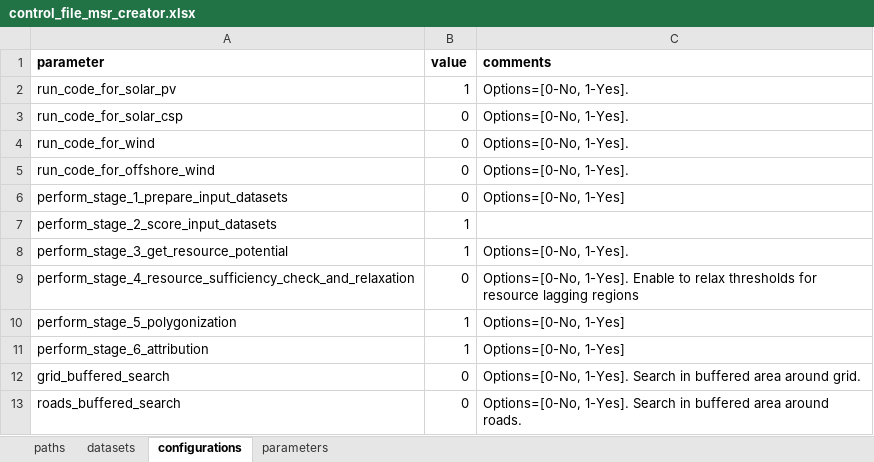
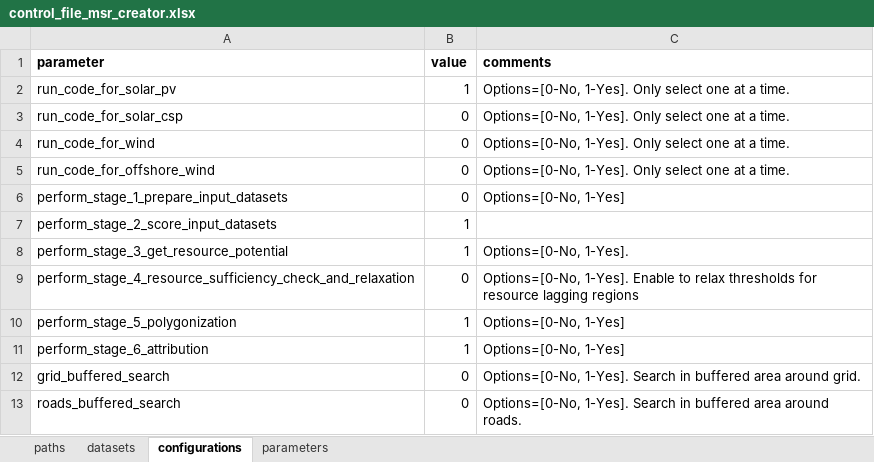
Before and after one commit to VUB-HYDR/model_supply_regions, an Excel workbook: 1_msr_creator/control_file_msr_creator.xlsx, sheet configurations, drawn as a sheet; values as stored, in another font and other column widths than the file's, no borders; table styles not drawn; the diff names each change by its address in the sheet, - before the commit and + after, or states it on an @@ line.

Commit message:
clarifications in control files

```diff
--- a/1_msr_creator/control_file_msr_creator.xlsx (sheet configurations)
+++ b/1_msr_creator/control_file_msr_creator.xlsx (sheet configurations)
-C2:C5 (comments): Options=[0-No, 1-Yes].
+C2:C5 (comments): Options=[0-No, 1-Yes]. Only select one at a time.
```
Also changed, not shown: sheet paths, 2_profile_generator/control_file_profile_generator.xlsx, 4_screener/control_file_screener.xlsx.
